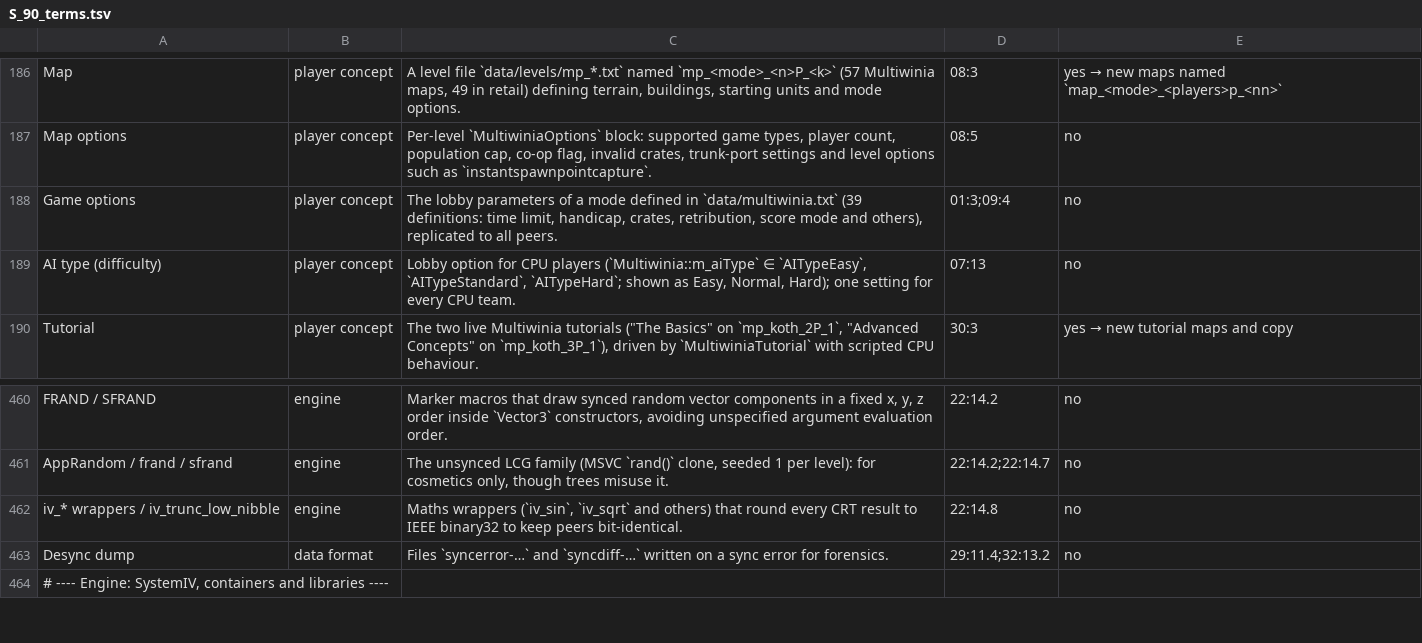
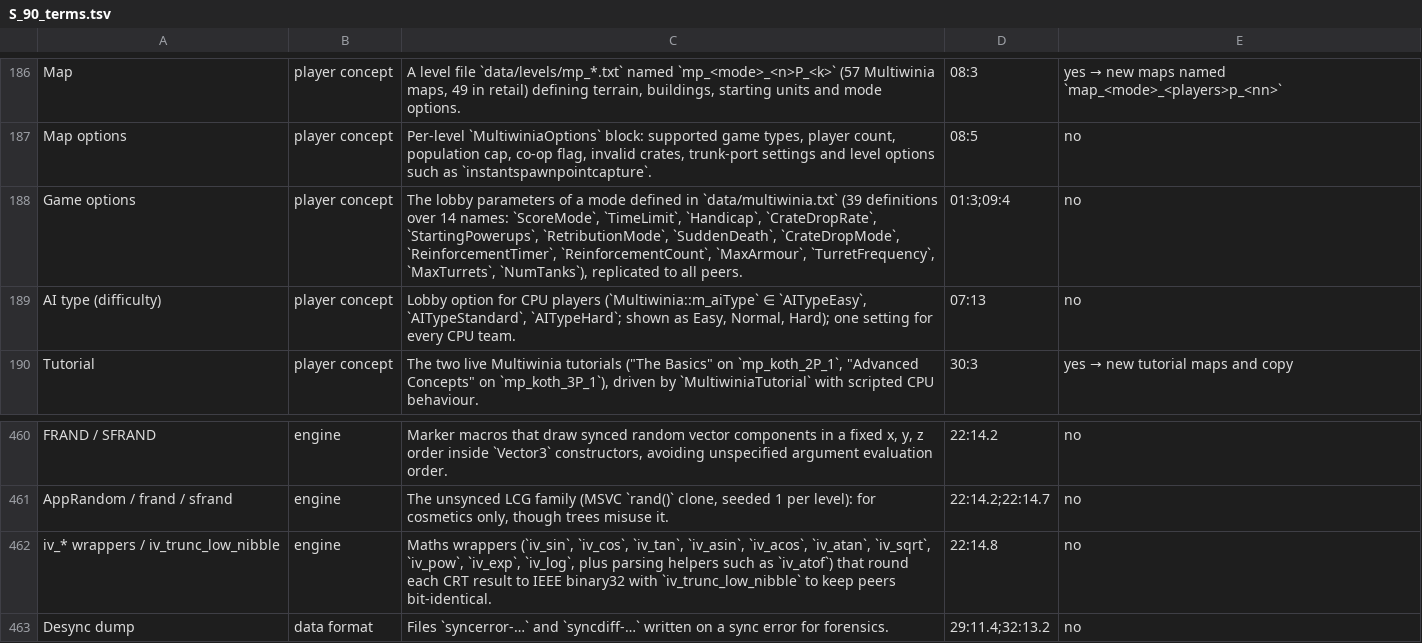
Before and after one commit to Zwaliebaba/Species.AI, a TSV file: design/_work/script_inputs/S_90_terms.tsv, drawn as a sheet; only a part is shown, gaps mark what is left out; the shorter side is filled out with more unchanged rows.

```diff
--- a/design/_work/script_inputs/S_90_terms.tsv
+++ b/design/_work/script_inputs/S_90_terms.tsv
@@ -187,3 +187,3 @@ Map	player concept	A level file `data/levels/mp_*.txt` named `mp_<mode>_<n>P_<k>
 Map options	player concept	Per-level `MultiwiniaOptions` block: supported game types, player count, population cap, co-op flag, invalid crates, trunk-port settings and level options such as `instantspawnpointcapture`.	08:5	no
-Game options	player concept	The lobby parameters of a mode defined in `data/multiwinia.txt` (39 definitions: time limit, handicap, crates, retribution, score mode and others), replicated to all peers.	01:3;09:4	no
+Game options	player concept	The lobby parameters of a mode defined in `data/multiwinia.txt` (39 definitions over 14 names: `ScoreMode`, `TimeLimit`, `Handicap`, `CrateDropRate`, `StartingPowerups`, `RetributionMode`, `SuddenDeath`, `CrateDropMode`, `ReinforcementTimer`, `ReinforcementCount`, `MaxArmour`, `TurretFrequency`, `MaxTurrets`, `NumTanks`), replicated to all peers.	01:3;09:4	no
 AI type (difficulty)	player concept	Lobby option for CPU players (`Multiwinia::m_aiType` ∈ `AITypeEasy`, `AITypeStandard`, `AITypeHard`; shown as Easy, Normal, Hard); one setting for every CPU team.	07:13	no
@@ -461,3 +461,3 @@ FRAND / SFRAND	engine	Marker macros that draw synced random vector components in
 AppRandom / frand / sfrand	engine	The unsynced LCG family (MSVC `rand()` clone, seeded 1 per level): for cosmetics only, though trees misuse it.	22:14.2;22:14.7	no
-iv_* wrappers / iv_trunc_low_nibble	engine	Maths wrappers (`iv_sin`, `iv_sqrt` and others) that round every CRT result to IEEE binary32 to keep peers bit-identical.	22:14.8	no
+iv_* wrappers / iv_trunc_low_nibble	engine	Maths wrappers (`iv_sin`, `iv_cos`, `iv_tan`, `iv_asin`, `iv_acos`, `iv_atan`, `iv_sqrt`, `iv_pow`, `iv_exp`, `iv_log`, plus parsing helpers such as `iv_atof`) that round each CRT result to IEEE binary32 with `iv_trunc_low_nibble` to keep peers bit-identical.	22:14.8	no
 Desync dump	data format	Files `syncerror-…` and `syncdiff-…` written on a sync error for forensics.	29:11.4;32:13.2	no
```
Also changed, not shown: design/_work/script_inputs/S_41_ip_categories.tsv, 4 other files.
